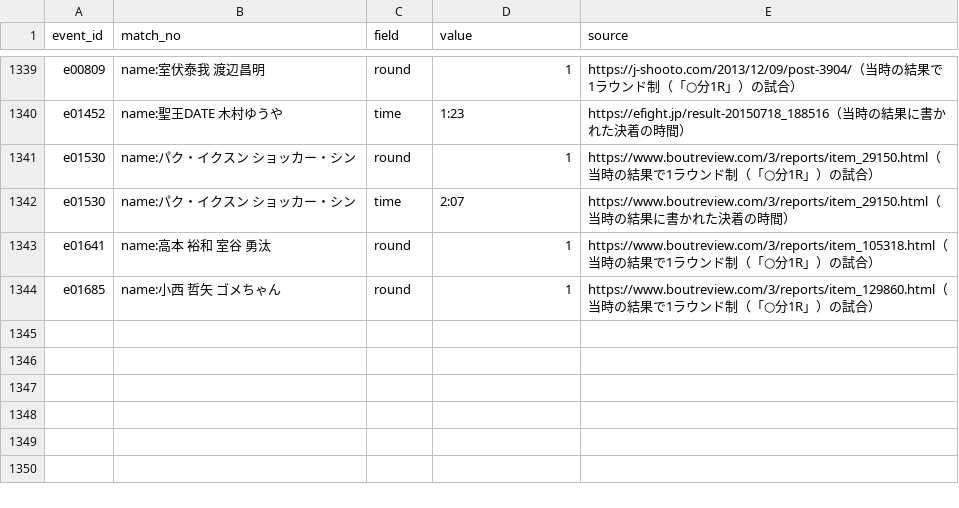
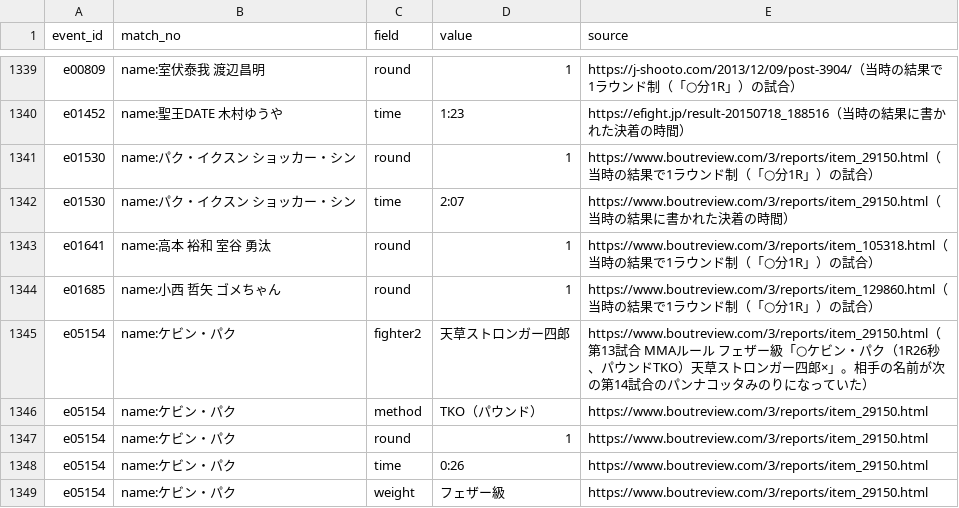
Before and after one commit to japan-mma-record/japan-mma-record.github.io, a TSV file: data/fixes.tsv, drawn as a sheet; only a part is shown, gaps mark what is left out; the diff names each change by its address in the sheet, - before the commit and + after, or states it on an @@ line.

```diff
--- a/data/fixes.tsv
+++ b/data/fixes.tsv
+row 1345: e05154 | name:ケビン・パク | fighter2 | 天草ストロンガー四郎 | https://www.boutreview.com/3/reports/item_29150.html（第13試合 MMAルール フェザー級「○ケビン・パク（1R26秒、パウンドTKO）天草ストロンガー四郎×」。相手の名前が次の第14試合のパンナコッタみのりになっていた）
+row 1346: e05154 | name:ケビン・パク | method | TKO（パウンド） | https://www.boutreview.com/3/reports/item_29150.html
+row 1347: e05154 | name:ケビン・パク | round | 1 | https://www.boutreview.com/3/reports/item_29150.html
+row 1348: e05154 | name:ケビン・パク | time | 0:26 | https://www.boutreview.com/3/reports/item_29150.html
+row 1349: e05154 | name:ケビン・パク | weight | フェザー級 | https://www.boutreview.com/3/reports/item_29150.html
```
Also changed, not shown: data/id_fixes.tsv, 1 other file.
